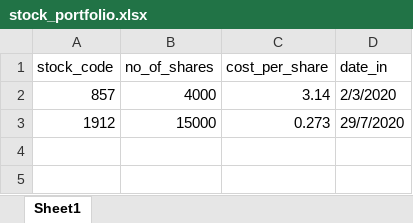
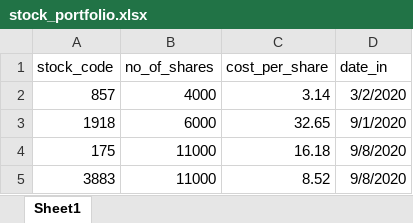
Before and after one commit to roylam414/stock_monitor, an Excel workbook: stock_portfolio.xlsx, sheet Sheet1, drawn as a sheet; values as stored, in another font and other column widths than the file's, no borders; removed rows and columns are numbered as before the commit, all else as after; the diff names each change by its address in the sheet, - before the commit and + after, or states it on an @@ line.

```diff
--- a/stock_portfolio.xlsx (sheet Sheet1)
+++ b/stock_portfolio.xlsx (sheet Sheet1)
-D2 (date_in): 2/3/2020
+D2 (date_in): 3/2/2020
-row 3: 1912 | 15000 | 0.273 | 29/7/2020
+row 3: 1918 | 6000 | 32.65 | 9/1/2020
+row 4: 175 | 11000 | 16.18 | 9/8/2020
+row 5: 3883 | 11000 | 8.52 | 9/8/2020
```
Also changed, not shown: 1 other file.
